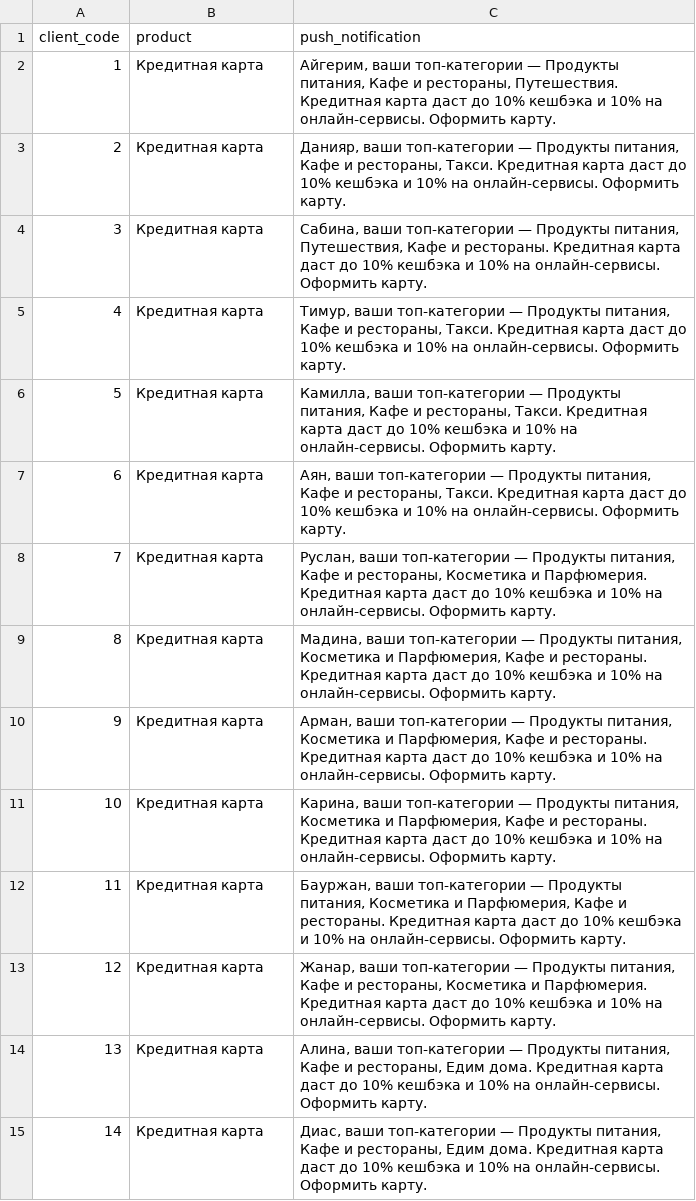
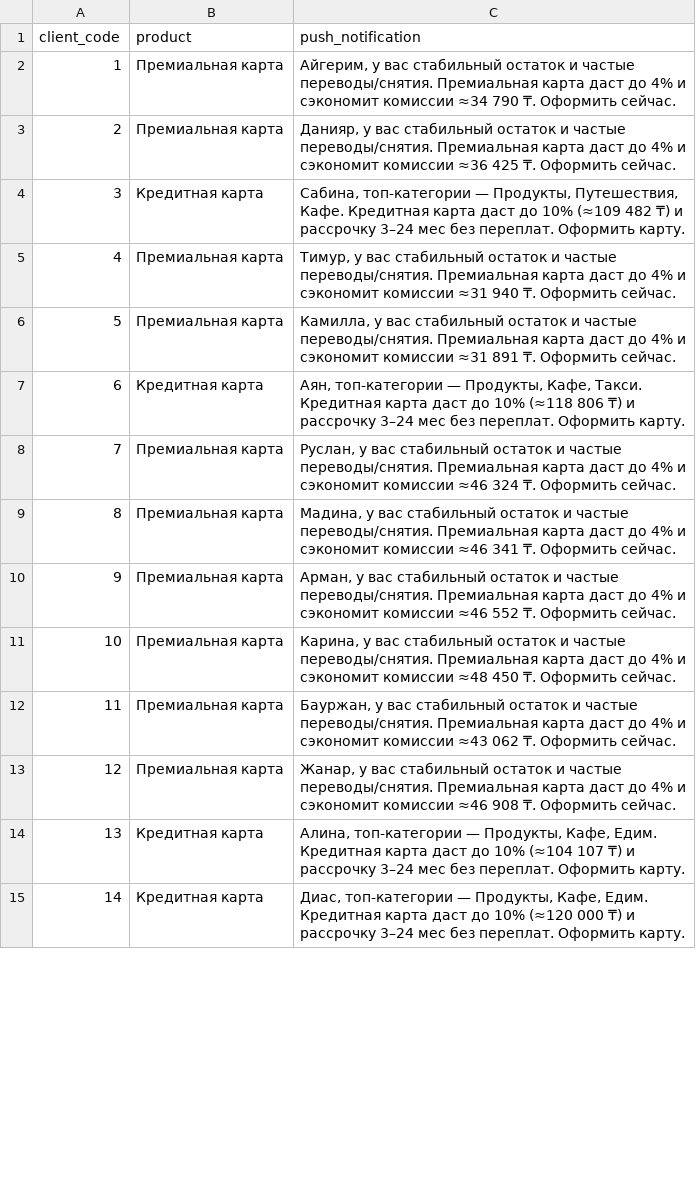
Before and after one commit to Azamat12321/Decentraton-AI-Hackaton, a CSV file: outputs/result.csv, drawn as a sheet; only a part is shown; the diff covers the shown part only.

```diff
--- a/outputs/result.csv
+++ b/outputs/result.csv
@@ -1,15 +1,15 @@
 client_code,product,push_notification
-1,Кредитная карта,"Айгерим, ваши топ-категории — Продукты питания, Кафе и рестораны, Путешествия. Кредитная карта даст до 10% кешбэка и 10% на онлайн-сервисы. Оформить карту."
-2,Кредитная карта,"Данияр, ваши топ-категории — Продукты питания, Кафе и рестораны, Такси. Кредитная карта даст до 10% кешбэка и 10% на онлайн-сервисы. Оформить карту."
-3,Кредитная карта,"Сабина, ваши топ-категории — Продукты питания, Путешествия, Кафе и рестораны. Кредитная карта даст до 10% кешбэка и 10% на онлайн-сервисы. Оформить карту."
-4,Кредитная карта,"Тимур, ваши топ-категории — Продукты питания, Кафе и рестораны, Такси. Кредитная карта даст до 10% кешбэка и 10% на онлайн-сервисы. Оформить карту."
-5,Кредитная карта,"Камилла, ваши топ-категории — Продукты питания, Кафе и рестораны, Такси. Кредитная карта даст до 10% кешбэка и 10% на онлайн-сервисы. Оформить карту."
-6,Кредитная карта,"Аян, ваши топ-категории — Продукты питания, Кафе и рестораны, Такси. Кредитная карта даст до 10% кешбэка и 10% на онлайн-сервисы. Оформить карту."
-7,Кредитная карта,"Руслан, ваши топ-категории — Продукты питания, Кафе и рестораны, Косметика и Парфюмерия. Кредитная карта даст до 10% кешбэка и 10% на онлайн-сервисы. Оформить карту."
-8,Кредитная карта,"Мадина, ваши топ-категории — Продукты питания, Косметика и Парфюмерия, Кафе и рестораны. Кредитная карта даст до 10% кешбэка и 10% на онлайн-сервисы. Оформить карту."
-9,Кредитная карта,"Арман, ваши топ-категории — Продукты питания, Косметика и Парфюмерия, Кафе и рестораны. Кредитная карта даст до 10% кешбэка и 10% на онлайн-сервисы. Оформить карту."
-10,Кредитная карта,"Карина, ваши топ-категории — Продукты питания, Косметика и Парфюмерия, Кафе и рестораны. Кредитная карта даст до 10% кешбэка и 10% на онлайн-сервисы. Оформить карту."
-11,Кредитная карта,"Бауржан, ваши топ-категории — Продукты питания, Косметика и Парфюмерия, Кафе и рестораны. Кредитная карта даст до 10% кешбэка и 10% на онлайн-сервисы. Оформить карту."
-12,Кредитная карта,"Жанар, ваши топ-категории — Продукты питания, Кафе и рестораны, Косметика и Парфюмерия. Кредитная карта даст до 10% кешбэка и 10% на онлайн-сервисы. Оформить карту."
-13,Кредитная карта,"Алина, ваши топ-категории — Продукты питания, Кафе и рестораны, Едим дома. Кредитная карта даст до 10% кешбэка и 10% на онлайн-сервисы. Оформить карту."
-14,Кредитная карта,"Диас, ваши топ-категории — Продукты питания, Кафе и рестораны, Едим дома. Кредитная карта даст до 10% кешбэка и 10% на онлайн-сервисы. Оформить карту."
+1,Премиальная карта,"Айгерим, у вас стабильный остаток и частые переводы/снятия. Премиальная карта даст до 4% и сэкономит комиссии ≈34 790 ₸. Оформить сейчас."
+2,Премиальная карта,"Данияр, у вас стабильный остаток и частые переводы/снятия. Премиальная карта даст до 4% и сэкономит комиссии ≈36 425 ₸. Оформить сейчас."
+3,Кредитная карта,"Сабина, топ-категории — Продукты, Путешествия, Кафе. Кредитная карта даст до 10% (≈109 482 ₸) и рассрочку 3–24 мес без переплат. Оформить карту."
+4,Премиальная карта,"Тимур, у вас стабильный остаток и частые переводы/снятия. Премиальная карта даст до 4% и сэкономит комиссии ≈31 940 ₸. Оформить сейчас."
+5,Премиальная карта,"Камилла, у вас стабильный остаток и частые переводы/снятия. Премиальная карта даст до 4% и сэкономит комиссии ≈31 891 ₸. Оформить сейчас."
+6,Кредитная карта,"Аян, топ-категории — Продукты, Кафе, Такси. Кредитная карта даст до 10% (≈118 806 ₸) и рассрочку 3–24 мес без переплат. Оформить карту."
+7,Премиальная карта,"Руслан, у вас стабильный остаток и частые переводы/снятия. Премиальная карта даст до 4% и сэкономит комиссии ≈46 324 ₸. Оформить сейчас."
+8,Премиальная карта,"Мадина, у вас стабильный остаток и частые переводы/снятия. Премиальная карта даст до 4% и сэкономит комиссии ≈46 341 ₸. Оформить сейчас."
+9,Премиальная карта,"Арман, у вас стабильный остаток и частые переводы/снятия. Премиальная карта даст до 4% и сэкономит комиссии ≈46 552 ₸. Оформить сейчас."
+10,Премиальная карта,"Карина, у вас стабильный остаток и частые переводы/снятия. Премиальная карта даст до 4% и сэкономит комиссии ≈48 450 ₸. Оформить сейчас."
+11,Премиальная карта,"Бауржан, у вас стабильный остаток и частые переводы/снятия. Премиальная карта даст до 4% и сэкономит комиссии ≈43 062 ₸. Оформить сейчас."
+12,Премиальная карта,"Жанар, у вас стабильный остаток и частые переводы/снятия. Премиальная карта даст до 4% и сэкономит комиссии ≈46 908 ₸. Оформить сейчас."
+13,Кредитная карта,"Алина, топ-категории — Продукты, Кафе, Едим. Кредитная карта даст до 10% (≈104 107 ₸) и рассрочку 3–24 мес без переплат. Оформить карту."
+14,Кредитная карта,"Диас, топ-категории — Продукты, Кафе, Едим. Кредитная карта даст до 10% (≈120 000 ₸) и рассрочку 3–24 мес без переплат. Оформить карту."
```
Also changed, not shown: 63 edited cells elsewhere in this file, 7 other files.
